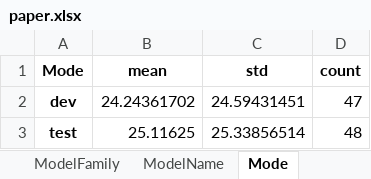
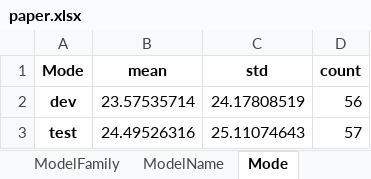
Before and after one commit to jzzzzh/HiBench, an Excel workbook: analysis/dataview/paper.xlsx, sheet Mode, drawn as a sheet; values as stored, in another font and other column widths than the file's, no borders; the diff names each change by its address in the sheet, - before the commit and + after, or states it on an @@ line.

```diff
--- a/analysis/dataview/paper.xlsx (sheet Mode)
+++ b/analysis/dataview/paper.xlsx (sheet Mode)
-B2 (mean): 24.24361702
+B2 (mean): 23.57535714
-C2 (std): 24.59431451
+C2 (std): 24.17808519
-D2 (count): 47
+D2 (count): 56
-B3 (mean): 25.11625
+B3 (mean): 24.49526316
-C3 (std): 25.33856514
+C3 (std): 25.11074643
-D3 (count): 48
+D3 (count): 57
```
Also changed, not shown: sheet ModelName, sheet SubTask, sheet ModelFamily, sheet Unique Variants, other sheet tabs, 1 other file.
